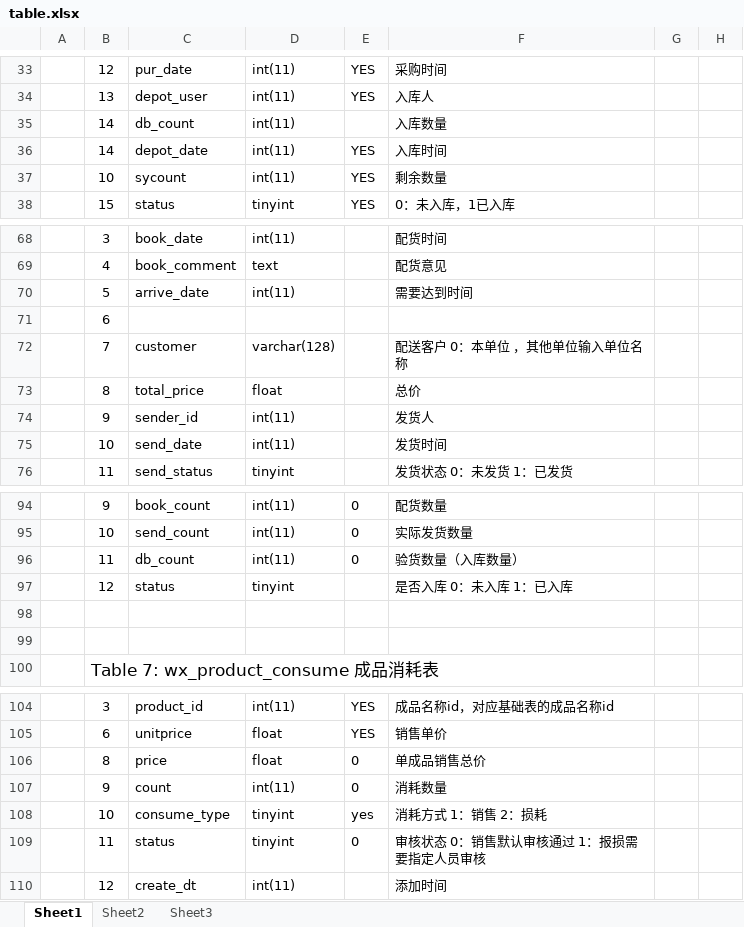
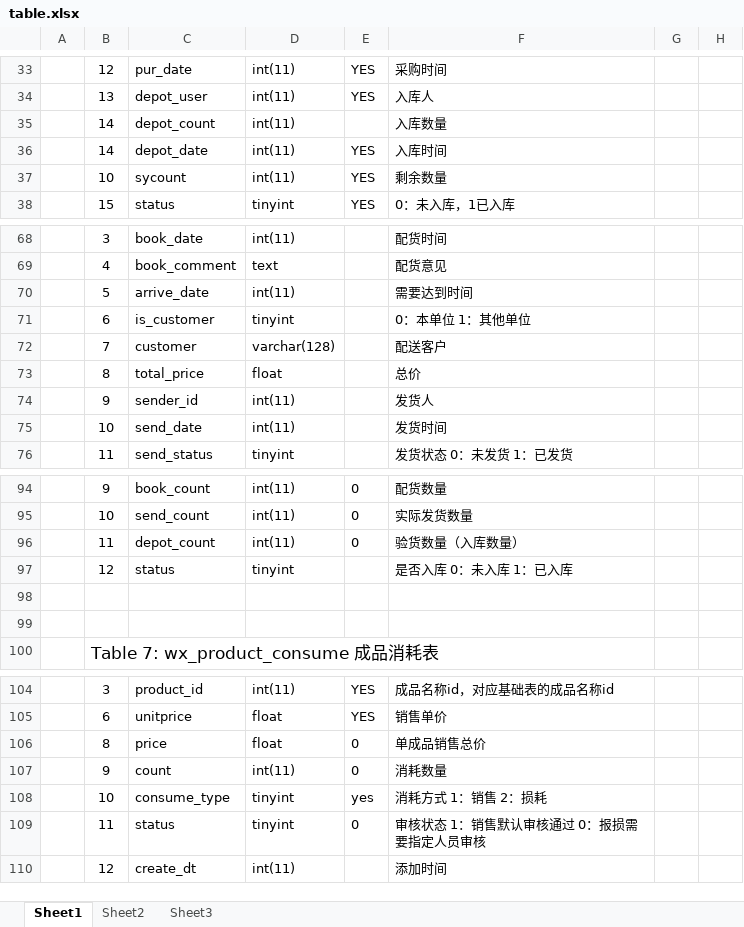
Before and after one commit to vcboy/productms, an Excel workbook: db/table.xlsx, sheet Sheet1, drawn as a sheet; only a part is shown, gaps mark what is left out; values as stored, in another font and other column widths than the file's, no borders; removed rows and columns are numbered as before the commit, all else as after; the diff names each change by its address in the sheet, - before the commit and + after, or states it on an @@ line.

```diff
--- a/db/table.xlsx (sheet Sheet1)
+++ b/db/table.xlsx (sheet Sheet1)
-C35: db_count
+C35: depot_count
-row 71:  | 6
+row 71:  | 6 | is_customer | tinyint |  | 0：本单位 1：其他单位
-F72: 配送客户 0：本单位 ，其他单位输入单位名称
+F72: 配送客户
-C96: db_count
+C96: depot_count
-F109: 审核状态 0：销售默认审核通过 1：报损需要指定人员审核
+F109: 审核状态 1：销售默认审核通过 0：报损需要指定人员审核
```
Also changed, not shown: 1 other file.
